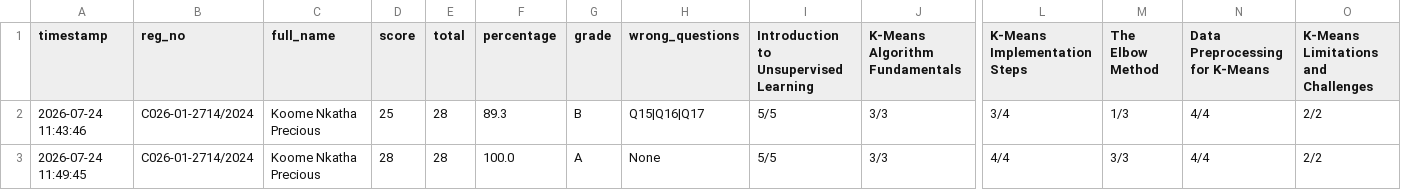
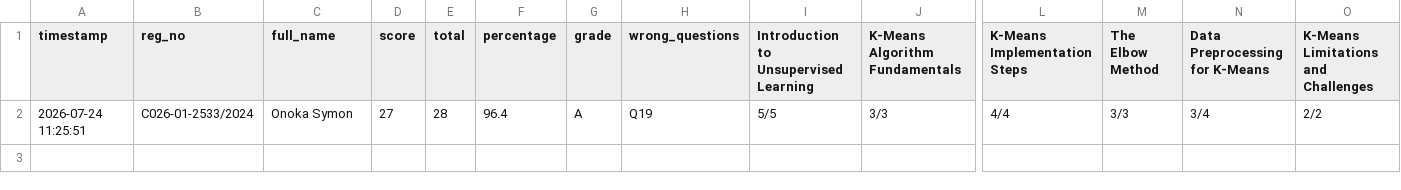
Before and after one commit to sirrom/3rd-year-assignment-, a CSV file: lab_kMeans/AI lab_assessment_results.csv, drawn as a sheet; only a part is shown, gaps mark what is left out; removed rows and columns are numbered as before the commit, all else as after; rows hold the shown columns only; the diff names each change by its address in the sheet, - before the commit and + after, or states it on an @@ line.

Commit message:
Update AI lab_assessment_results.csv

```diff
--- a/lab_kMeans/AI lab_assessment_results.csv
+++ b/lab_kMeans/AI lab_assessment_results.csv
-row 2: 2026-07-24 11:43:46 | C026-01-2714/2024 | Koome Nkatha Precious | 25 | 28 | 89.3 | B | Q15|Q16|Q17 | 5/5 | 3/3 | 3/4 | 1/3 | 4/4 | 2/2
-A2 (timestamp): 2026-07-24 11:49:45
+A2 (timestamp): 2026-07-24 11:25:51
-B2 (reg_no): C026-01-2714/2024
+B2 (reg_no): C026-01-2533/2024
-C2 (full_name): Koome Nkatha Precious
+C2 (full_name): Onoka Symon
-D2 (score): 28
+D2 (score): 27
-F2 (percentage): 100.0
+F2 (percentage): 96.4
-H2 (wrong_questions): None
+H2 (wrong_questions): Q19
-N2 (Data Preprocessing for K-Means): 4/4
+N2 (Data Preprocessing for K-Means): 3/4
```
